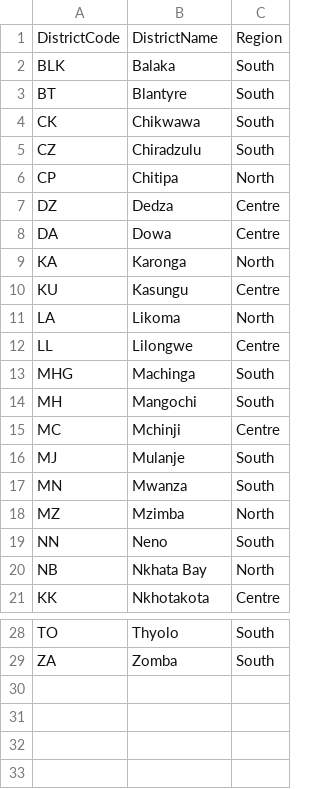
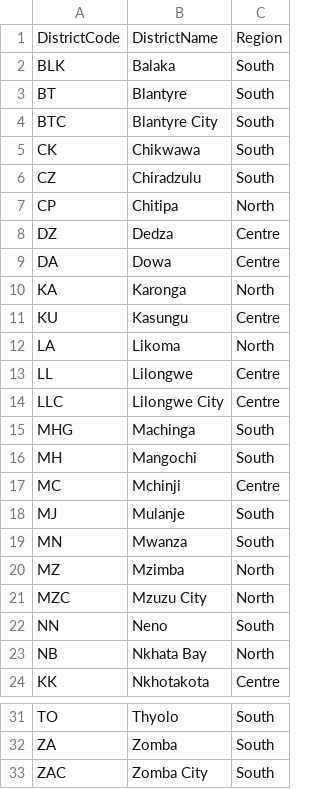
Before and after one commit to HISMalawi/edrs_dc, a CSV file: app/assets/data/districts_with_codes.csv, drawn as a sheet; only a part is shown, gaps mark what is left out.

```diff
--- a/app/assets/data/districts_with_codes.csv
+++ b/app/assets/data/districts_with_codes.csv
@@ -3,2 +3,3 @@ BLK,Balaka,South
 BT,Blantyre,South
+BTC,Blantyre City,South
 CK,Chikwawa,South
@@ -12,2 +13,3 @@ LA,Likoma,North
 LL,Lilongwe,Centre
+LLC,Lilongwe City,Centre
 MHG,Machinga,South
@@ -18,2 +20,3 @@ MN,Mwanza,South
 MZ,Mzimba,North
+MZC,Mzuzu City,North
 NN,Neno,South
@@ -29 +32,2 @@ TO,Thyolo,South
 ZA,Zomba,South
+ZAC,Zomba City,South
```
Also changed, not shown: 6 other files.
